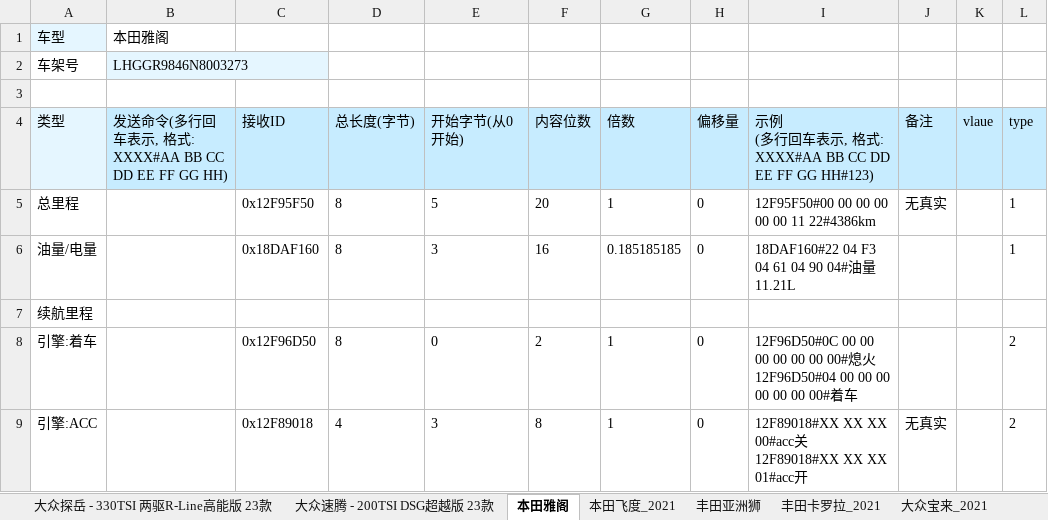
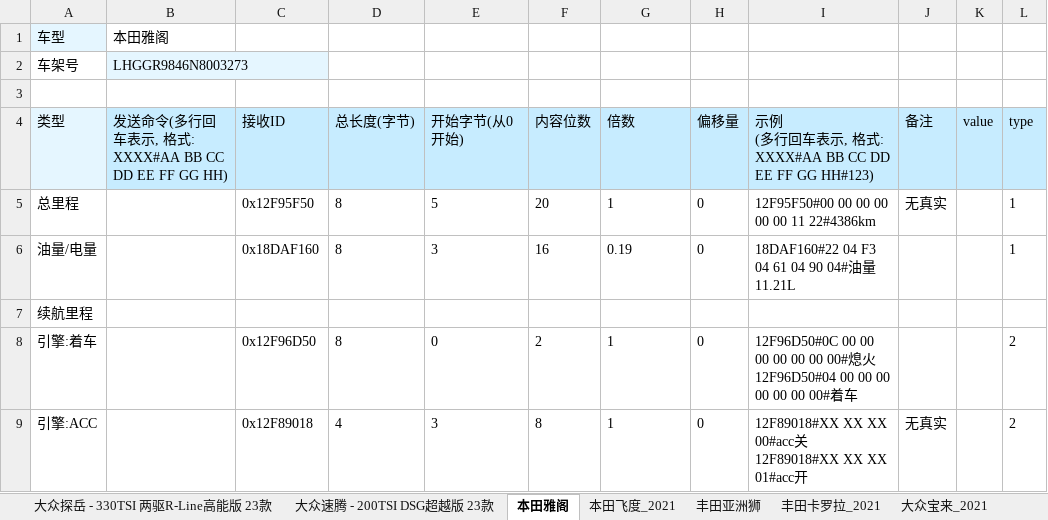
Before and after one commit to youngharry99/can_test, an Excel workbook: _xlsx/can_data_all_model.xlsx, sheet 本田雅阁, drawn as a sheet; only a part is shown; values as stored, in another font and other column widths than the file's, no borders; the diff names each change by its address in the sheet, - before the commit and + after, or states it on an @@ line.

```diff
--- a/_xlsx/can_data_all_model.xlsx (sheet 本田雅阁)
+++ b/_xlsx/can_data_all_model.xlsx (sheet 本田雅阁)
-K4: vlaue
+K4: value
-G6 (倍数): 0.185185185
+G6 (倍数): 0.19
```
Also changed, not shown: sheet 大众速腾 - 200TSI DSG超越版 23款, sheet 大众探岳 - 330TSI 两驱R-Line高能版 23款, 3 other files.
